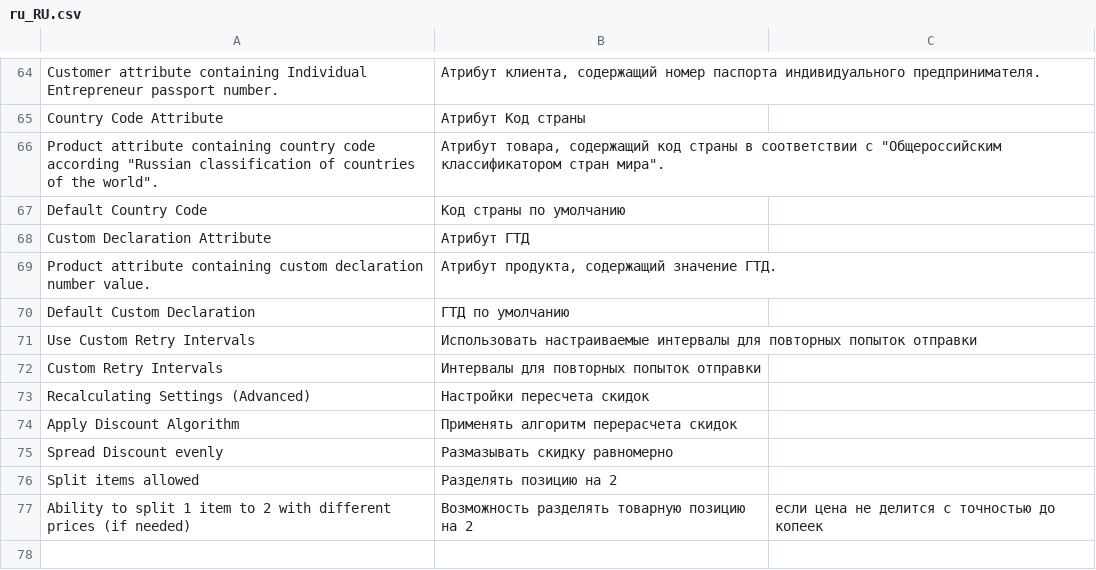
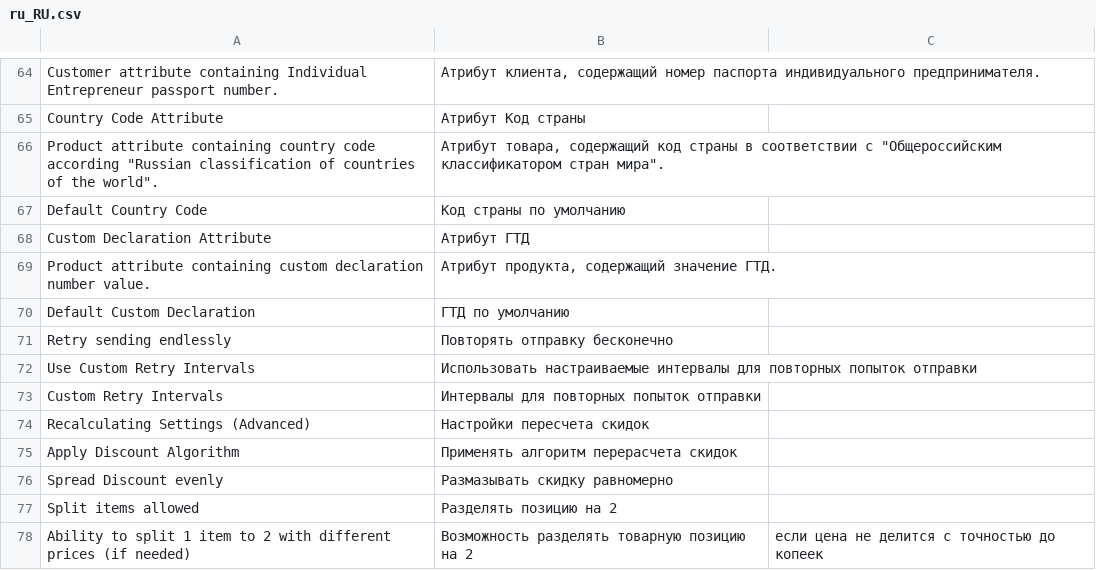
Before and after one commit to mygento/kkm, a CSV file: i18n/ru_RU.csv, drawn as a sheet; only a part is shown, gaps mark what is left out; the diff names each change by its address in the sheet, - before the commit and + after, or states it on an @@ line.

Commit message:
do not retry sending endlessly by default. (#54)

```diff
--- a/i18n/ru_RU.csv
+++ b/i18n/ru_RU.csv
+row 71: Retry sending endlessly | Повторять отправку бесконечно
```
Also changed, not shown: 3 other files.
